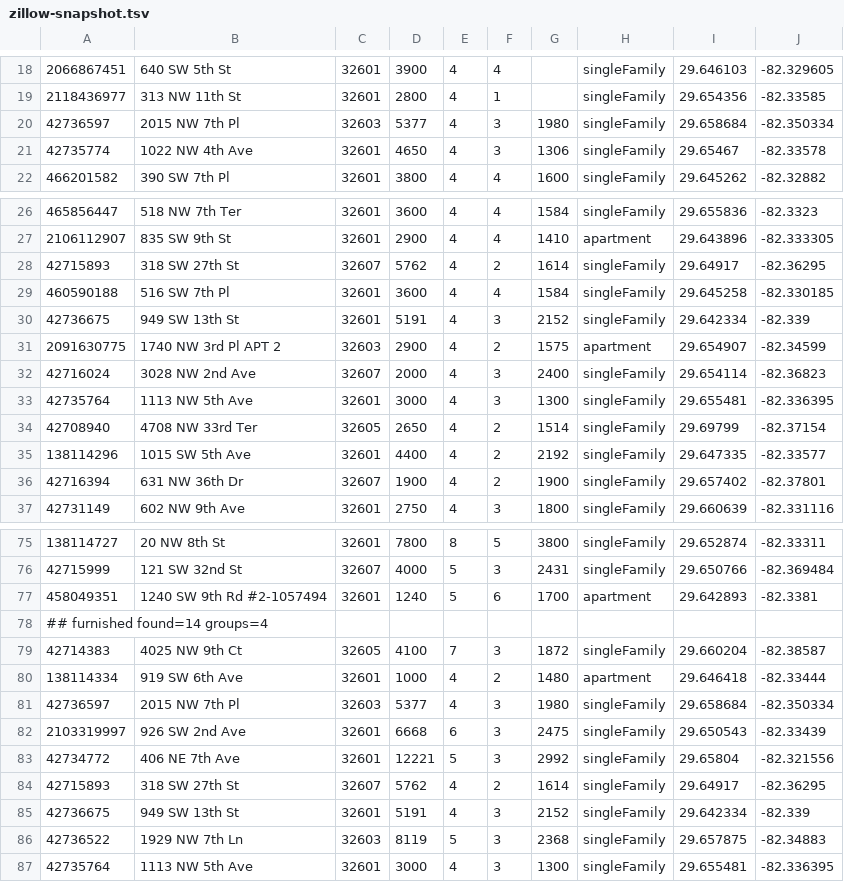
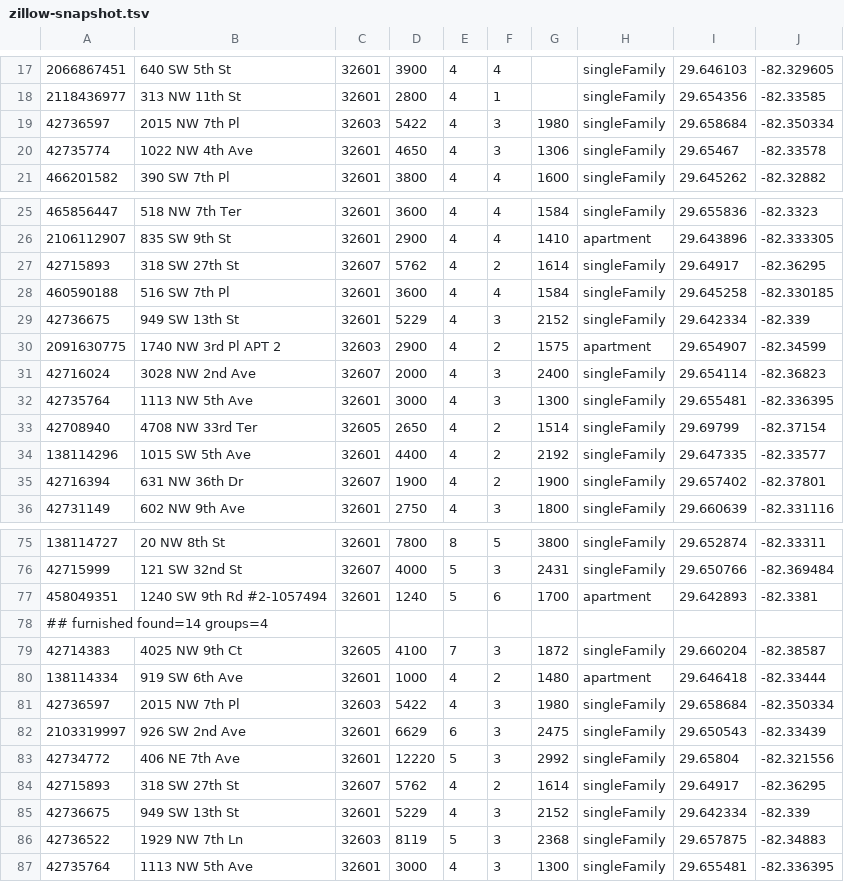
Before and after one commit to michaelknicks5-apply/gatornest, a TSV file: data-cache/zillow-snapshot.tsv, drawn as a sheet; only a part is shown, gaps mark what is left out; the diff covers the shown part only.

```diff
--- a/data-cache/zillow-snapshot.tsv
+++ b/data-cache/zillow-snapshot.tsv
@@ -19,3 +18,3 @@
 2118436977	313 NW 11th St	32601	2800	4	1		singleFamily	29.654356	-82.33585
-42736597	2015 NW 7th Pl	32603	5377	4	3	1980	singleFamily	29.658684	-82.350334
+42736597	2015 NW 7th Pl	32603	5422	4	3	1980	singleFamily	29.658684	-82.350334
 42735774	1022 NW 4th Ave	32601	4650	4	3	1306	singleFamily	29.65467	-82.33578
@@ -29,3 +28,3 @@
 460590188	516 SW 7th Pl	32601	3600	4	4	1584	singleFamily	29.645258	-82.330185
-42736675	949 SW 13th St	32601	5191	4	3	2152	singleFamily	29.642334	-82.339
+42736675	949 SW 13th St	32601	5229	4	3	2152	singleFamily	29.642334	-82.339
 2091630775	1740 NW 3rd Pl APT 2	32603	2900	4	2	1575	apartment	29.654907	-82.34599
@@ -80,7 +80,7 @@
 138114334	919 SW 6th Ave	32601	1000	4	2	1480	apartment	29.646418	-82.33444
-42736597	2015 NW 7th Pl	32603	5377	4	3	1980	singleFamily	29.658684	-82.350334
-2103319997	926 SW 2nd Ave	32601	6668	6	3	2475	singleFamily	29.650543	-82.33439
-42734772	406 NE 7th Ave	32601	12221	5	3	2992	singleFamily	29.65804	-82.321556
+42736597	2015 NW 7th Pl	32603	5422	4	3	1980	singleFamily	29.658684	-82.350334
+2103319997	926 SW 2nd Ave	32601	6629	6	3	2475	singleFamily	29.650543	-82.33439
+42734772	406 NE 7th Ave	32601	12220	5	3	2992	singleFamily	29.65804	-82.321556
 42715893	318 SW 27th St	32607	5762	4	2	1614	singleFamily	29.64917	-82.36295
-42736675	949 SW 13th St	32601	5191	4	3	2152	singleFamily	29.642334	-82.339
+42736675	949 SW 13th St	32601	5229	4	3	2152	singleFamily	29.642334	-82.339
 42736522	1929 NW 7th Ln	32603	8119	5	3	2368	singleFamily	29.657875	-82.34883
```
Also changed, not shown: 1 added row, 1 removed row, 2 moved rows and 4 edited cells elsewhere in this file, 1 other file.
